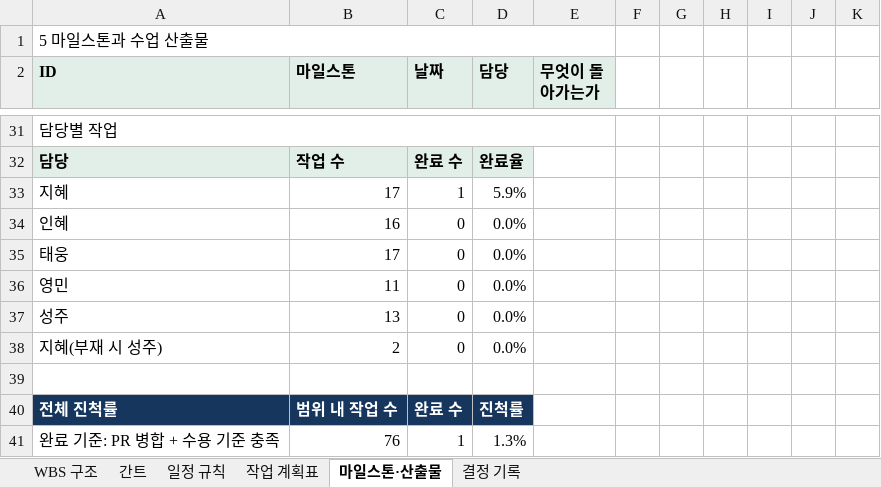
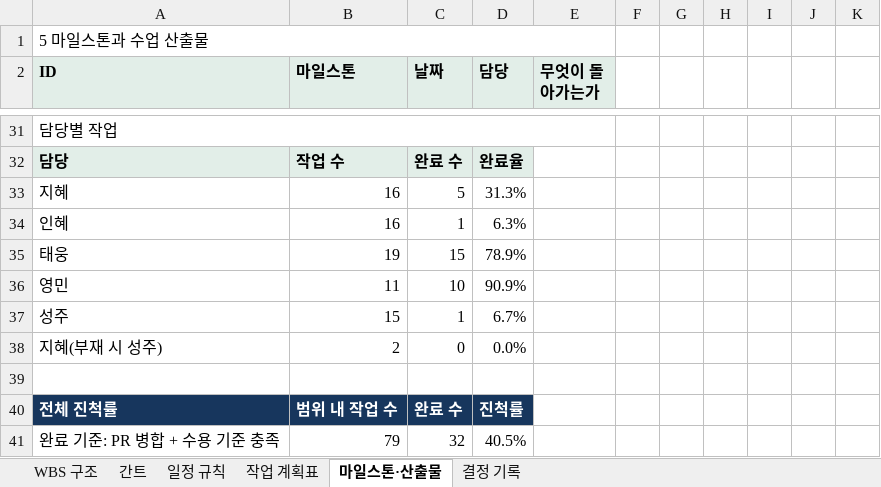
Before and after one commit to aio-final-2team/FinalProject_2Team, an Excel workbook: Docs/Step1/WBS.xlsx, sheet 마일스톤·산출물, drawn as a sheet; only a part is shown, gaps mark what is left out; values as stored, in another font and other column widths than the file's, no borders; removed rows and columns are numbered as before the commit, all else as after; the diff names each change by its address in the sheet, - before the commit and + after, or states it on an @@ line.

```diff
--- a/Docs/Step1/WBS.xlsx (sheet 마일스톤·산출물)
+++ b/Docs/Step1/WBS.xlsx (sheet 마일스톤·산출물)
-row 33: 지혜 | 17 | 1 | 5.9%
+row 33: 지혜 | 16 | 5 | 31.3%
-C34 (날짜): 0
+C34 (날짜): 1
-D34 (담당): 0.0%
+D34 (담당): 6.3%
-row 35: 태웅 | 17 | 0 | 0.0%
+row 35: 태웅 | 19 | 15 | 78.9%
-C36 (날짜): 0
+C36 (날짜): 10
-D36 (담당): 0.0%
+D36 (담당): 90.9%
-row 37: 성주 | 13 | 0 | 0.0%
+row 37: 성주 | 15 | 1 | 6.7%
-row 41: 완료 기준: PR 병합 + 수용 기준 충족 | 76 | 1 | 1.3%
+row 41: 완료 기준: PR 병합 + 수용 기준 충족 | 79 | 32 | 40.5%
```
Also changed, not shown: sheet 작업 계획표, sheet 간트, sheet WBS 구조, sheet 일정 규칙, formulas that keep their value, 4 other files.
